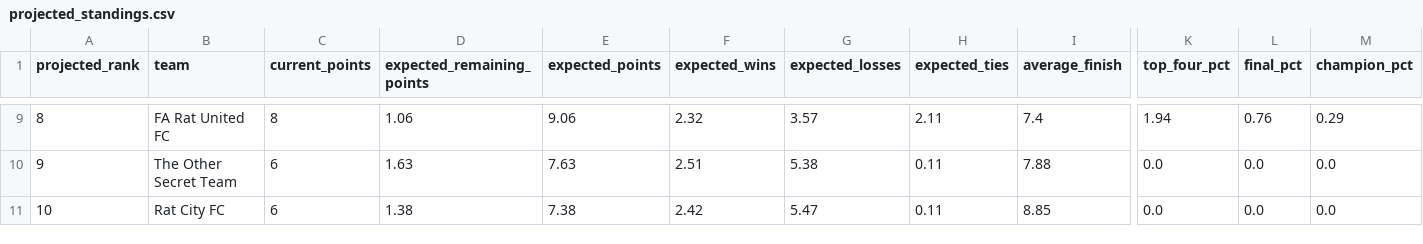
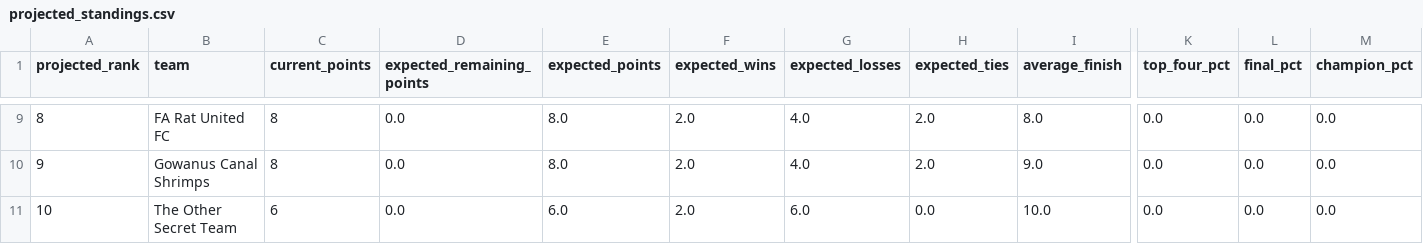
Before and after one commit to jffzhou/nycfooty-power-board, a CSV file: data/projected_standings.csv, drawn as a sheet; only a part is shown, gaps mark what is left out; the diff covers the shown part only; the diff names each change by its address in the sheet, - before the commit and + after, or states it on an @@ line.

```diff
--- a/data/projected_standings.csv
+++ b/data/projected_standings.csv
-D9 (expected_remaining_points): 1.06
+D9 (expected_remaining_points): 0.0
-E9 (expected_points): 9.06
+E9 (expected_points): 8.0
-F9 (expected_wins): 2.32
+F9 (expected_wins): 2.0
-G9 (expected_losses): 3.57
+G9 (expected_losses): 4.0
-H9 (expected_ties): 2.11
+H9 (expected_ties): 2.0
-I9 (average_finish): 7.4
+I9 (average_finish): 8.0
-K9 (top_four_pct): 1.94
+K9 (top_four_pct): 0.0
-L9 (final_pct): 0.76
+L9 (final_pct): 0.0
-M9 (champion_pct): 0.29
+M9 (champion_pct): 0.0
-B10 (team): The Other Secret Team
+B10 (team): Gowanus Canal Shrimps
-C10 (current_points): 6
+C10 (current_points): 8
-D10 (expected_remaining_points): 1.63
+D10 (expected_remaining_points): 0.0
-E10 (expected_points): 7.63
+E10 (expected_points): 8.0
-F10 (expected_wins): 2.51
+F10 (expected_wins): 2.0
-G10 (expected_losses): 5.38
+G10 (expected_losses): 4.0
-H10 (expected_ties): 0.11
+H10 (expected_ties): 2.0
-I10 (average_finish): 7.88
+I10 (average_finish): 9.0
-B11 (team): Rat City FC
+B11 (team): The Other Secret Team
-D11 (expected_remaining_points): 1.38
+D11 (expected_remaining_points): 0.0
-E11 (expected_points): 7.38
+E11 (expected_points): 6.0
-F11 (expected_wins): 2.42
+F11 (expected_wins): 2.0
-G11 (expected_losses): 5.47
+G11 (expected_losses): 6.0
-H11 (expected_ties): 0.11
+H11 (expected_ties): 0.0
-I11 (average_finish): 8.85
+I11 (average_finish): 10.0
```
Also changed, not shown: 59 edited cells elsewhere in this file, data/projected_standings_round_robin.csv, data/projection_history.csv, 15 other files.
